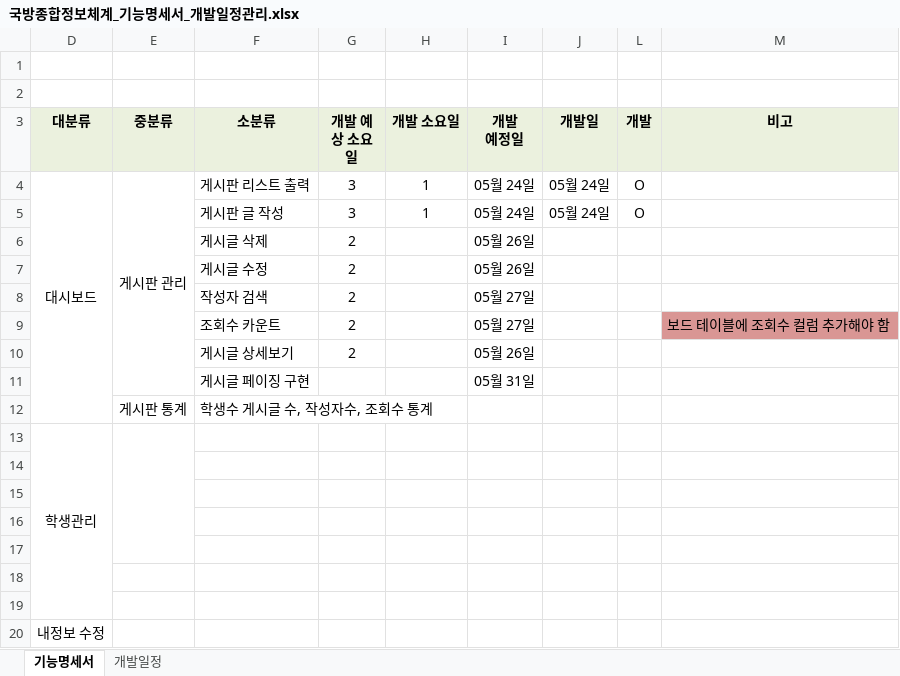
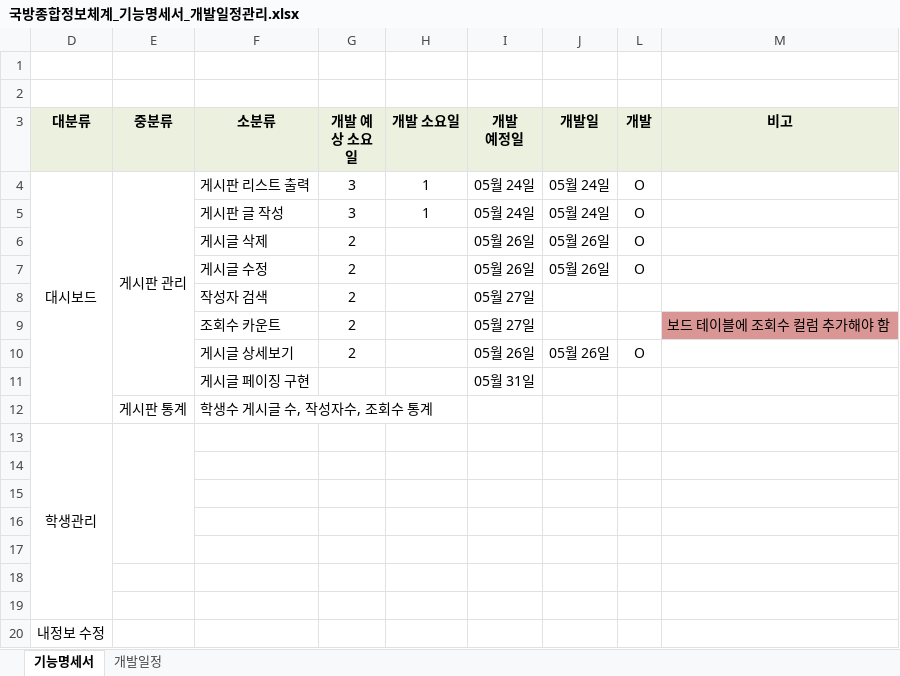
Before and after one commit to YYJ0311/DW_memo, an Excel workbook: 게시판_기능명세서/국방종합정보체계_기능명세서_개발일정관리.xlsx, sheet 기능명세서, drawn as a sheet; values as stored, in another font and other column widths than the file's, no borders; the diff names each change by its address in the sheet, - before the commit and + after, or states it on an @@ line.

```diff
--- a/게시판_기능명세서/국방종합정보체계_기능명세서_개발일정관리.xlsx (sheet 기능명세서)
+++ b/게시판_기능명세서/국방종합정보체계_기능명세서_개발일정관리.xlsx (sheet 기능명세서)
-J6:J7 (개발일): (empty)
+J6:J7 (개발일): 05월 26일
-L6:L7 (개발): (empty)
+L6:L7 (개발): O
-J10 (개발일): (empty)
+J10 (개발일): 05월 26일
-L10 (개발): (empty)
+L10 (개발): O
```
Also changed, not shown: 3 other files.
